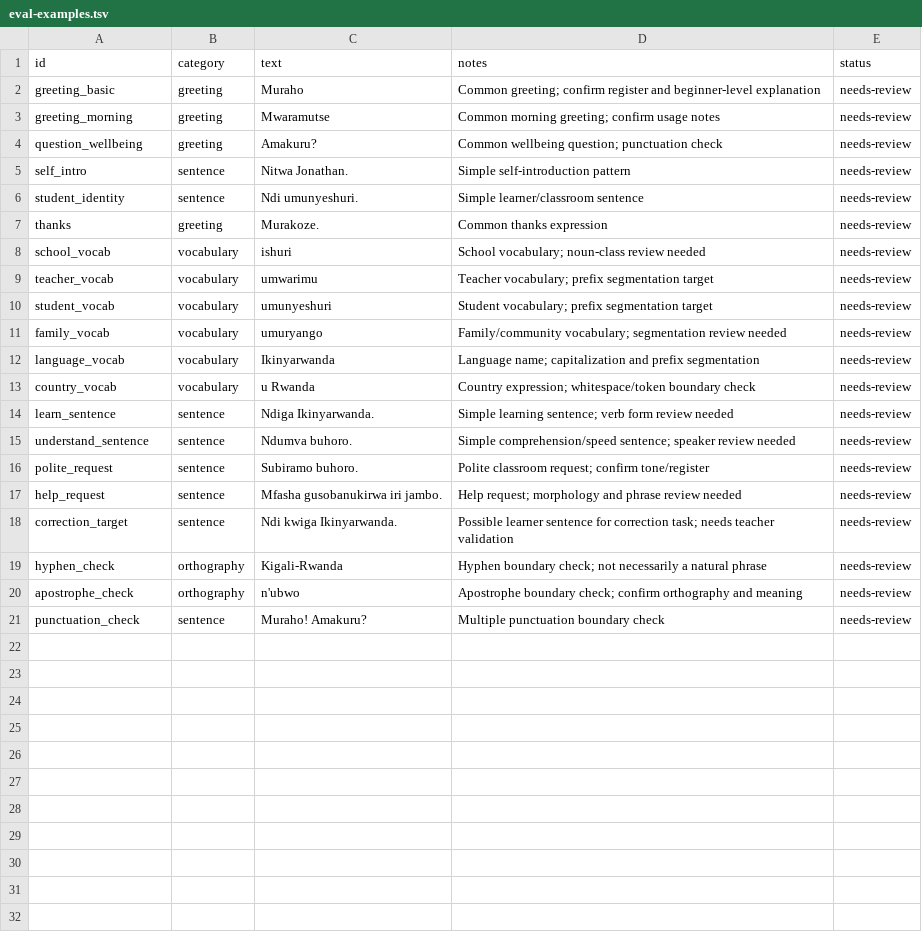
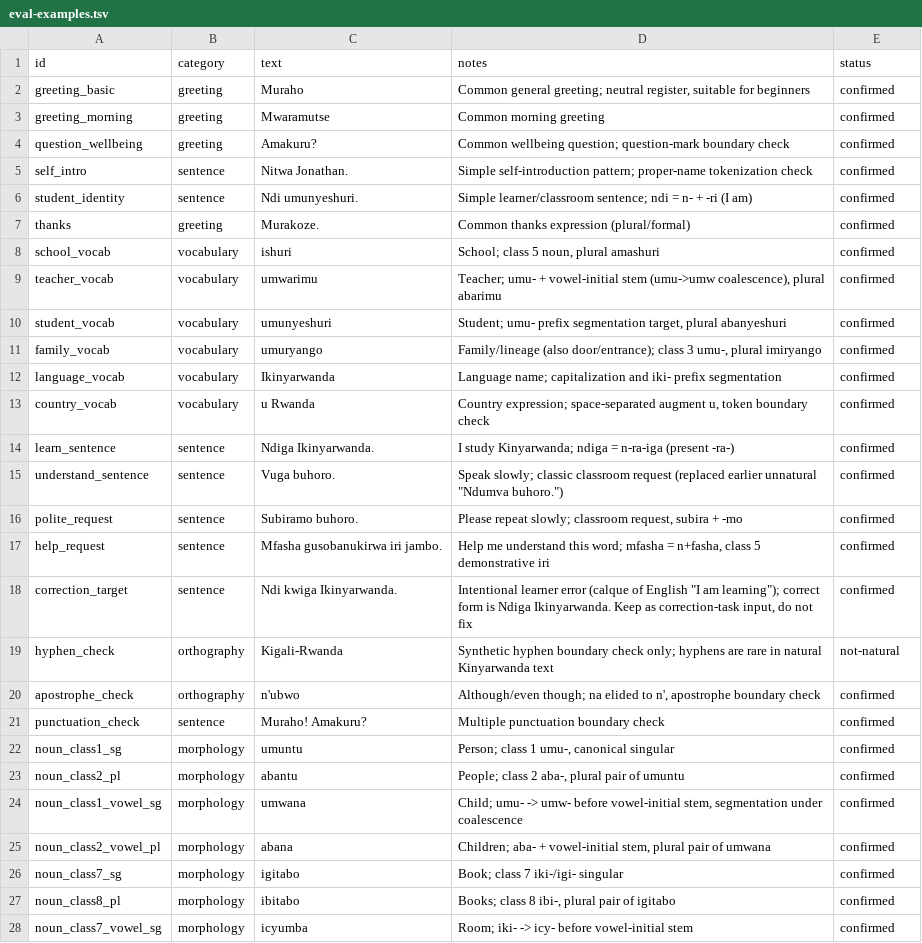
Before and after one commit to Jonathan-321/kinyalm, a TSV file: docs/tokenizer/eval-examples.tsv, drawn as a sheet; only a part is shown; the diff covers the shown part only.

Commit message:
Confirm and expand tokenizer eval examples
Review all 20 starter examples as a fluent speaker: 17 confirmed,
"Ndumva buhoro." replaced with the natural classroom phrase "Vuga
buhoro.", correction_target noted as an intentional learner error,
and hyphen_check marked not-natural (kept as a boundary test only).

Add 18 new examples: five singular/plural noun-class prefix pairs
(umu-/aba-, iki-/ibi-, umu-/imi-, including umw/icy/iby coalescence
cases), the -kora verb paradigm across tense and subject prefixes
plus the heavy segmentation word Sinzabikora, and two multi-elision
apostrophe phrases.

File now holds 38 examples (37 confirmed), passing the >=15
confirmed target for W1-005. Mark W1-005 done in TASKS.md.

```diff
--- a/docs/tokenizer/eval-examples.tsv
+++ b/docs/tokenizer/eval-examples.tsv
@@ -1,21 +1,28 @@
 id	category	text	notes	status
-greeting_basic	greeting	Muraho	Common greeting; confirm register and beginner-level explanation	needs-review
-greeting_morning	greeting	Mwaramutse	Common morning greeting; confirm usage notes	needs-review
-question_wellbeing	greeting	Amakuru?	Common wellbeing question; punctuation check	needs-review
-self_intro	sentence	Nitwa Jonathan.	Simple self-introduction pattern	needs-review
-student_identity	sentence	Ndi umunyeshuri.	Simple learner/classroom sentence	needs-review
-thanks	greeting	Murakoze.	Common thanks expression	needs-review
-school_vocab	vocabulary	ishuri	School vocabulary; noun-class review needed	needs-review
-teacher_vocab	vocabulary	umwarimu	Teacher vocabulary; prefix segmentation target	needs-review
-student_vocab	vocabulary	umunyeshuri	Student vocabulary; prefix segmentation target	needs-review
-family_vocab	vocabulary	umuryango	Family/community vocabulary; segmentation review needed	needs-review
-language_vocab	vocabulary	Ikinyarwanda	Language name; capitalization and prefix segmentation	needs-review
-country_vocab	vocabulary	u Rwanda	Country expression; whitespace/token boundary check	needs-review
-learn_sentence	sentence	Ndiga Ikinyarwanda.	Simple learning sentence; verb form review needed	needs-review
-understand_sentence	sentence	Ndumva buhoro.	Simple comprehension/speed sentence; speaker review needed	needs-review
-polite_request	sentence	Subiramo buhoro.	Polite classroom request; confirm tone/register	needs-review
-help_request	sentence	Mfasha gusobanukirwa iri jambo.	Help request; morphology and phrase review needed	needs-review
-correction_target	sentence	Ndi kwiga Ikinyarwanda.	Possible learner sentence for correction task; needs teacher validation	needs-review
-hyphen_check	orthography	Kigali-Rwanda	Hyphen boundary check; not necessarily a natural phrase	needs-review
-apostrophe_check	orthography	n'ubwo	Apostrophe boundary check; confirm orthography and meaning	needs-review
-punctuation_check	sentence	Muraho! Amakuru?	Multiple punctuation boundary check	needs-review
+greeting_basic	greeting	Muraho	Common general greeting; neutral register, suitable for beginners	confirmed
+greeting_morning	greeting	Mwaramutse	Common morning greeting	confirmed
+question_wellbeing	greeting	Amakuru?	Common wellbeing question; question-mark boundary check	confirmed
+self_intro	sentence	Nitwa Jonathan.	Simple self-introduction pattern; proper-name tokenization check	confirmed
+student_identity	sentence	Ndi umunyeshuri.	Simple learner/classroom sentence; ndi = n- + -ri (I am)	confirmed
+thanks	greeting	Murakoze.	Common thanks expression (plural/formal)	confirmed
+school_vocab	vocabulary	ishuri	School; class 5 noun, plural amashuri	confirmed
+teacher_vocab	vocabulary	umwarimu	Teacher; umu- + vowel-initial stem (umu->umw coalescence), plural abarimu	confirmed
+student_vocab	vocabulary	umunyeshuri	Student; umu- prefix segmentation target, plural abanyeshuri	confirmed
+family_vocab	vocabulary	umuryango	Family/lineage (also door/entrance); class 3 umu-, plural imiryango	confirmed
+language_vocab	vocabulary	Ikinyarwanda	Language name; capitalization and iki- prefix segmentation	confirmed
+country_vocab	vocabulary	u Rwanda	Country expression; space-separated augment u, token boundary check	confirmed
+learn_sentence	sentence	Ndiga Ikinyarwanda.	I study Kinyarwanda; ndiga = n-ra-iga (present -ra-)	confirmed
+understand_sentence	sentence	Vuga buhoro.	Speak slowly; classic classroom request (replaced earlier unnatural "Ndumva buhoro.")	confirmed
+polite_request	sentence	Subiramo buhoro.	Please repeat slowly; classroom request, subira + -mo	confirmed
+help_request	sentence	Mfasha gusobanukirwa iri jambo.	Help me understand this word; mfasha = n+fasha, class 5 demonstrative iri	confirmed
+correction_target	sentence	Ndi kwiga Ikinyarwanda.	Intentional learner error (calque of English "I am learning"); correct form is Ndiga Ikinyarwanda. Keep as correction-task input, do not fix	confirmed
+hyphen_check	orthography	Kigali-Rwanda	Synthetic hyphen boundary check only; hyphens are rare in natural Kinyarwanda text	not-natural
+apostrophe_check	orthography	n'ubwo	Although/even though; na elided to n', apostrophe boundary check	confirmed
+punctuation_check	sentence	Muraho! Amakuru?	Multiple punctuation boundary check	confirmed
+noun_class1_sg	morphology	umuntu	Person; class 1 umu-, canonical singular	confirmed
+noun_class2_pl	morphology	abantu	People; class 2 aba-, plural pair of umuntu	confirmed
+noun_class1_vowel_sg	morphology	umwana	Child; umu- -> umw- before vowel-initial stem, segmentation under coalescence	confirmed
+noun_class2_vowel_pl	morphology	abana	Children; aba- + vowel-initial stem, plural pair of umwana	confirmed
+noun_class7_sg	morphology	igitabo	Book; class 7 iki-/igi- singular	confirmed
+noun_class8_pl	morphology	ibitabo	Books; class 8 ibi-, plural pair of igitabo	confirmed
+noun_class7_vowel_sg	morphology	icyumba	Room; iki- -> icy- before vowel-initial stem	confirmed
```
Also changed, not shown: 11 added rows elsewhere in this file, 1 other file.
